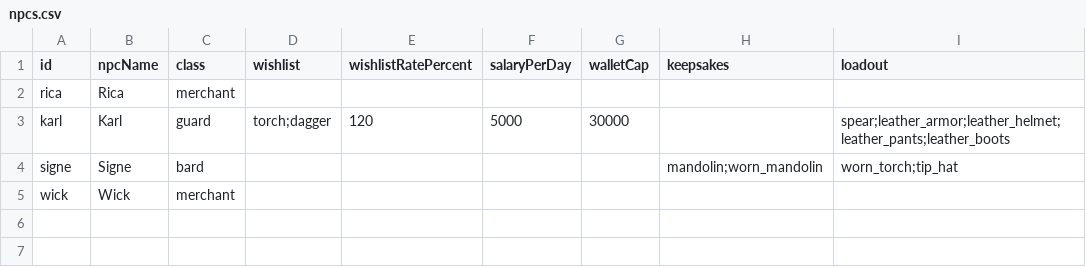
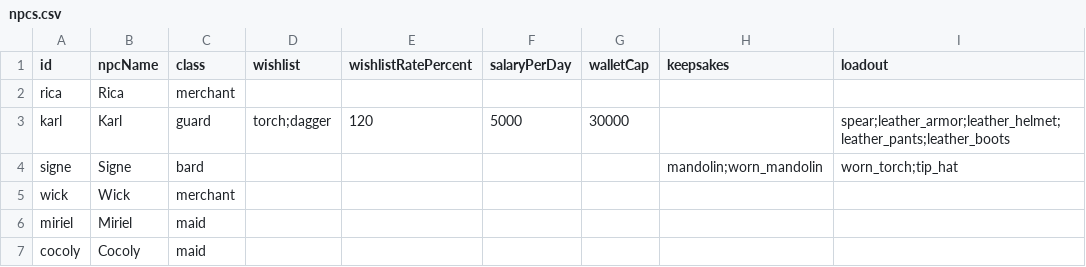
Before and after one commit to OpenMMO-Agent-UI/openmmo-agent-wiki, a CSV file: src/data/game/npcs.csv, drawn as a sheet; the diff names each change by its address in the sheet, - before the commit and + after, or states it on an @@ line.

```diff
--- a/src/data/game/npcs.csv
+++ b/src/data/game/npcs.csv
+row 6: miriel | Miriel | maid
+row 7: cocoly | Cocoly | maid
```
Also changed, not shown: src/data/game/items.csv, src/data/game/merchants.csv, 15 other files.
